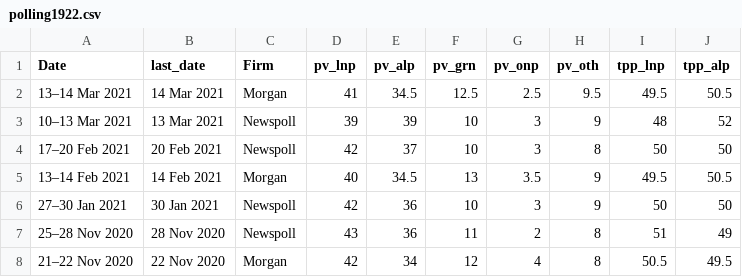
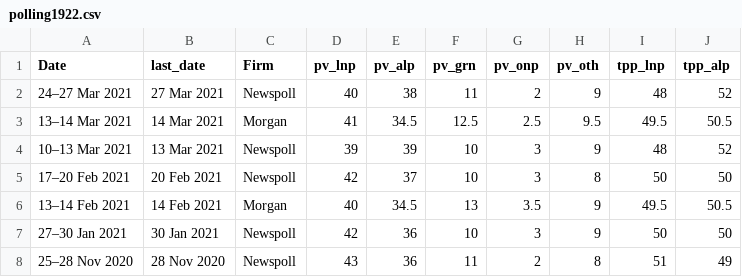
Before and after one commit to metacoretechs/wikipedia-aus-poll-charts, a CSV file: polling1922.csv, drawn as a sheet; only a part is shown; the shorter side is filled out with more unchanged rows.

Commit message:
24-27 March 2021 Newspoll

```diff
--- a/polling1922.csv
+++ b/polling1922.csv
@@ -1,2 +1,3 @@
 Date,last_date,Firm,pv_lnp,pv_alp,pv_grn,pv_onp,pv_oth,tpp_lnp,tpp_alp
+24–27 Mar 2021,27 Mar 2021,Newspoll,40,38,11,2,9,48,52
 13–14 Mar 2021,14 Mar 2021,Morgan,41,34.5,12.5,2.5,9.5,49.5,50.5
```
Also changed, not shown: 2 other files.
